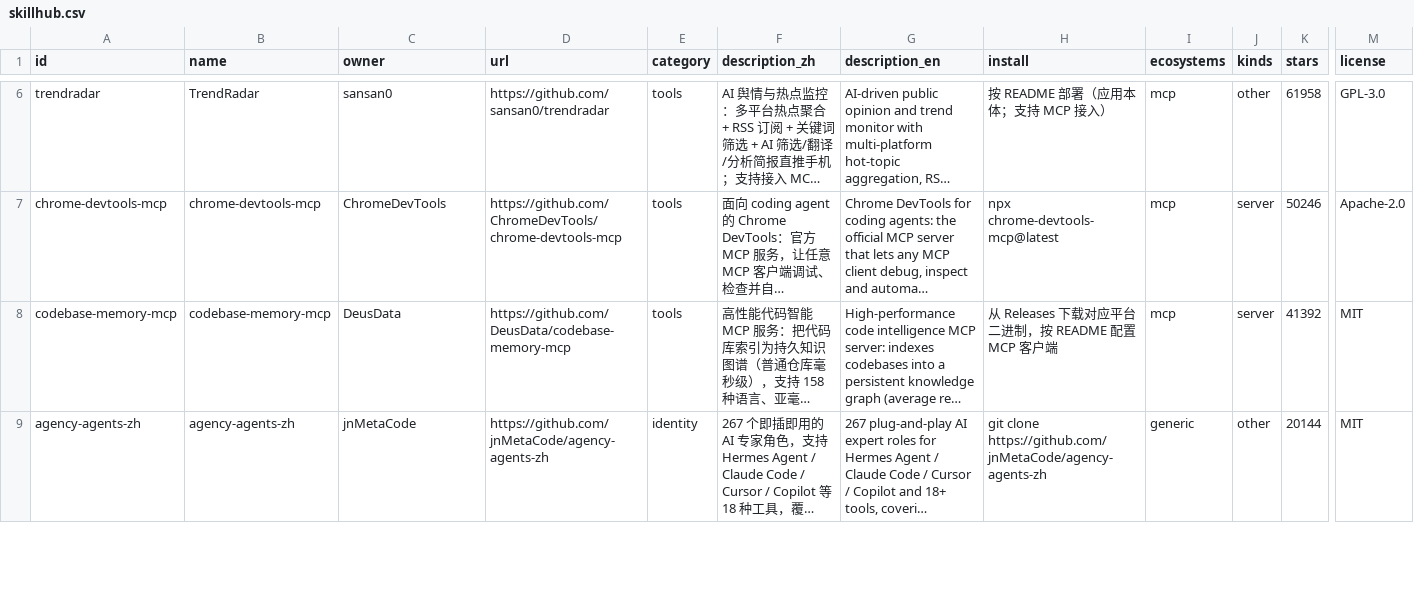
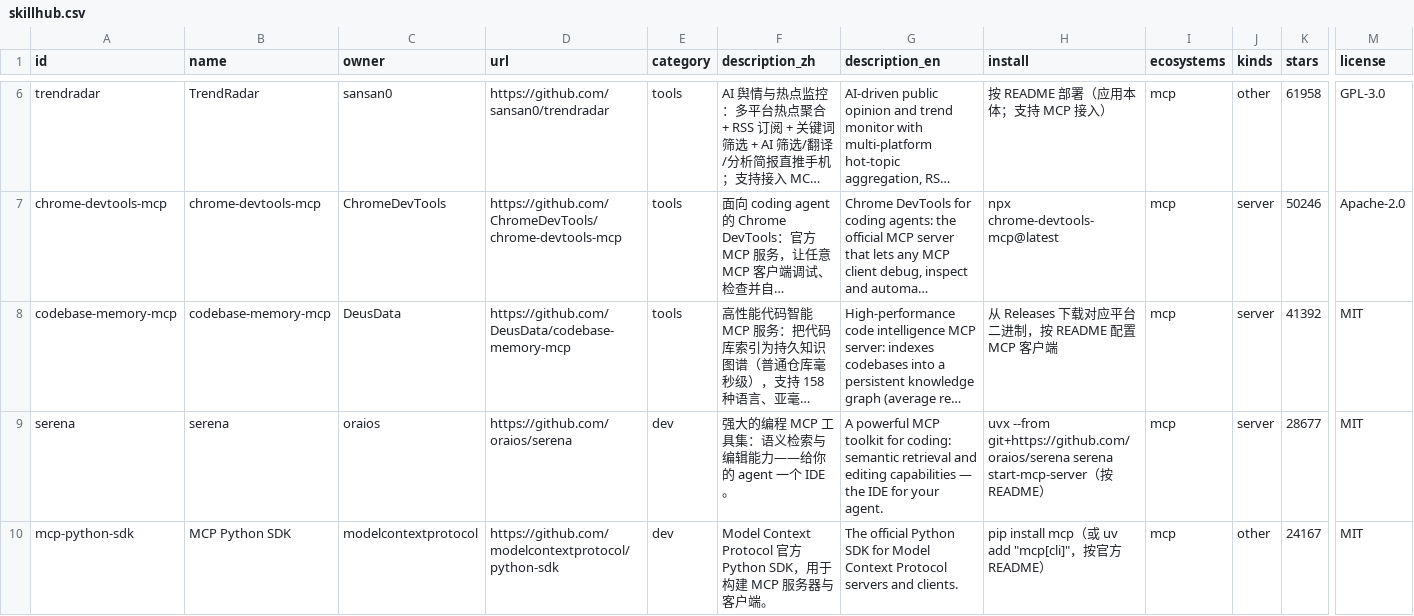
Before and after one commit to HBC-Tech-coder/skillhub, a CSV file: data/skillhub.csv, drawn as a sheet; only a part is shown, gaps mark what is left out; the shorter side is filled out with more unchanged rows; long unchanged cells end in …; rows hold the shown columns only; the diff covers the shown part only; the diff names each change by its address in the sheet, - before the commit and + after, or states it on an @@ line.

Commit message:
数据 40 条（serena/MCP Python SDK/n8n-mcp/context-mode/todo-for-ai/any-auto-register）+ docs/API.md + docs/MAINTENANCE.md 维护手册

```diff
--- a/data/skillhub.csv
+++ b/data/skillhub.csv
+row 9: serena | serena | oraios | https://github.com/oraios/serena | dev | 强大的编程 MCP 工具集：语义检索与编辑能力——给你的 agent 一个 IDE。 | A powerful MCP toolkit for coding: semantic retrieval and editing capabilities — the IDE for your agent. | uvx --from git+https://github.com/oraios/serena serena start-mcp-server（按 README） | mcp | server | 28677 | MIT
+row 10: mcp-python-sdk | MCP Python SDK | modelcontextprotocol | https://github.com/modelcontextprotocol/python-sdk | dev | Model Context Protocol 官方 Python SDK，用于构建 MCP 服务器与客户端。 | The official Python SDK for Model Context Protocol servers and clients. | pip install mcp（或 uv add "mcp[cli]"，按官方 README） | mcp | other | 24167 | MIT
```
Also changed, not shown: 4 added rows elsewhere in this file, 18 other files.
